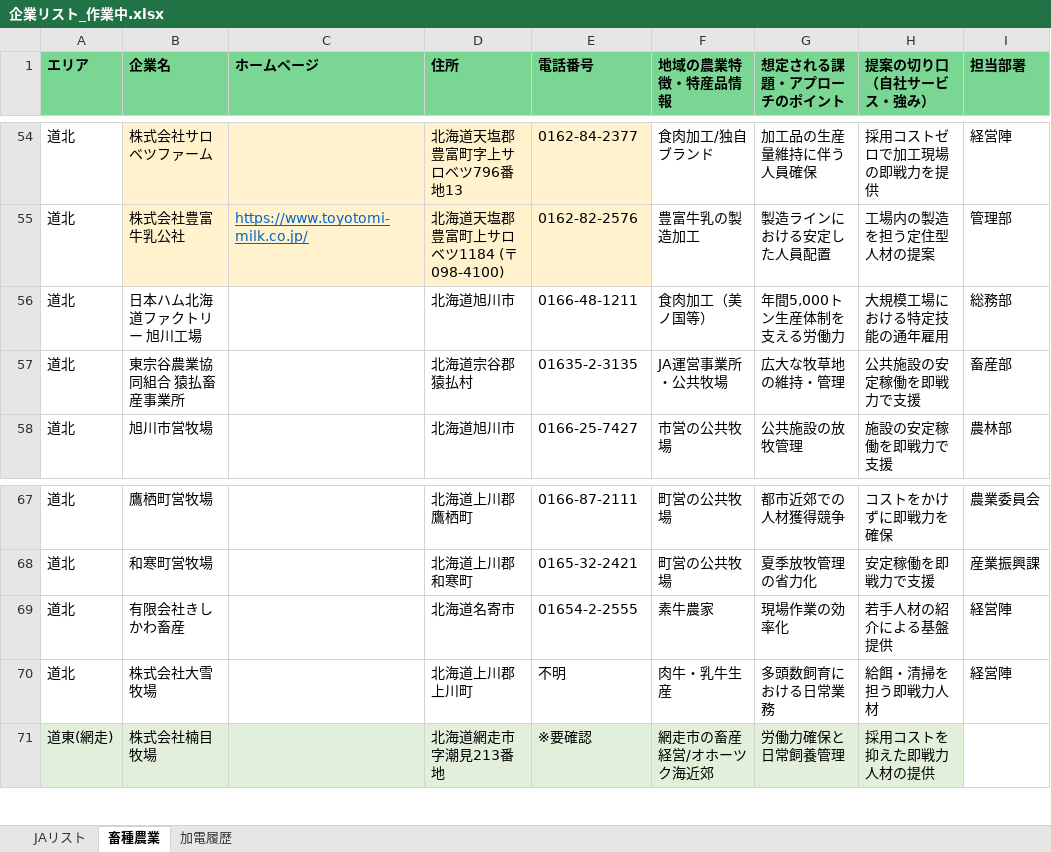
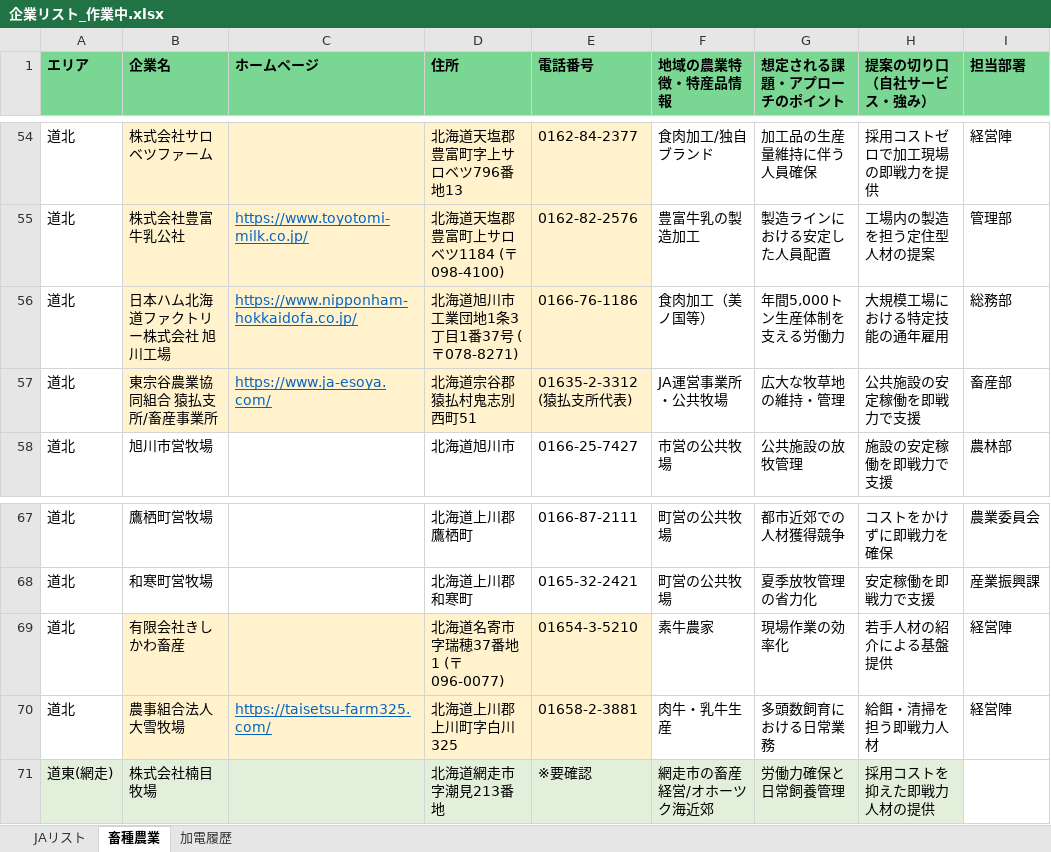
Before and after one commit to etsuro2433/kakeibo-app, an Excel workbook: output/企業リスト_作業中.xlsx, sheet 畜種農業, drawn as a sheet; only a part is shown, gaps mark what is left out; values as stored, in another font and other column widths than the file's, no borders; the diff names each change by its address in the sheet, - before the commit and + after, or states it on an @@ line.

```diff
--- a/output/企業リスト_作業中.xlsx (sheet 畜種農業)
+++ b/output/企業リスト_作業中.xlsx (sheet 畜種農業)
-B56 (企業名): 日本ハム北海道ファクトリー 旭川工場
+B56 (企業名): 日本ハム北海道ファクトリー株式会社 旭川工場
-B56:E57 fill: none
+B56:E57 fill: #FFF2CC
-C56 (ホームページ): (empty)
+C56 (ホームページ): https://www.nipponham-hokkaidofa.co.jp/
-D56 (住所): 北海道旭川市
+D56 (住所): 北海道旭川市工業団地1条3丁目1番37号 (〒078-8271)
-E56 (電話番号): 0166-48-1211
+E56 (電話番号): 0166-76-1186
-B57 (企業名): 東宗谷農業協同組合 猿払畜産事業所
+B57 (企業名): 東宗谷農業協同組合 猿払支所/畜産事業所
-C57 (ホームページ): (empty)
+C57 (ホームページ): https://www.ja-esoya.com/
-D57 (住所): 北海道宗谷郡猿払村
+D57 (住所): 北海道宗谷郡猿払村鬼志別西町51
-E57 (電話番号): 01635-2-3135
+E57 (電話番号): 01635-2-3312 (猿払支所代表)
-B69:E70 fill: none
+B69:E70 fill: #FFF2CC
-D69 (住所): 北海道名寄市
+D69 (住所): 北海道名寄市字瑞穂37番地1 (〒096-0077)
-E69 (電話番号): 01654-2-2555
+E69 (電話番号): 01654-3-5210
-B70 (企業名): 株式会社大雪牧場
+B70 (企業名): 農事組合法人 大雪牧場
-C70 (ホームページ): (empty)
+C70 (ホームページ): https://taisetsu-farm325.com/
-D70 (住所): 北海道上川郡上川町
+D70 (住所): 北海道上川郡上川町字白川325
-E70 (電話番号): 不明
+E70 (電話番号): 01658-2-3881
```
